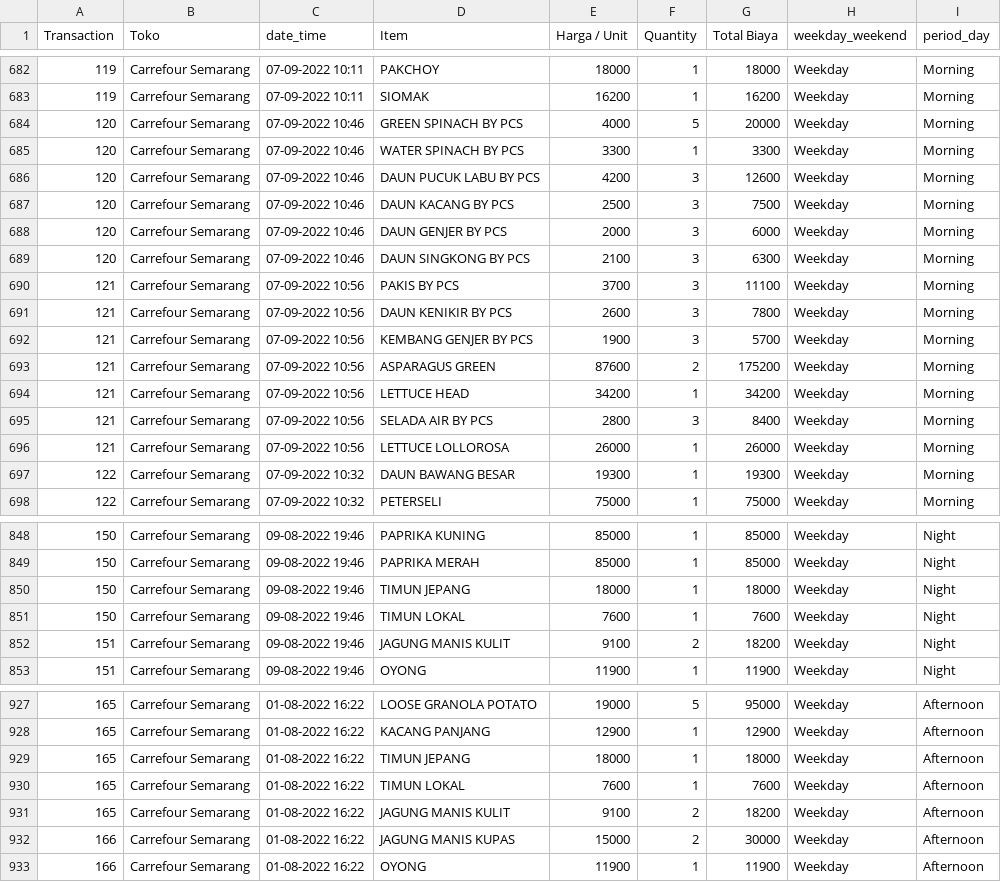
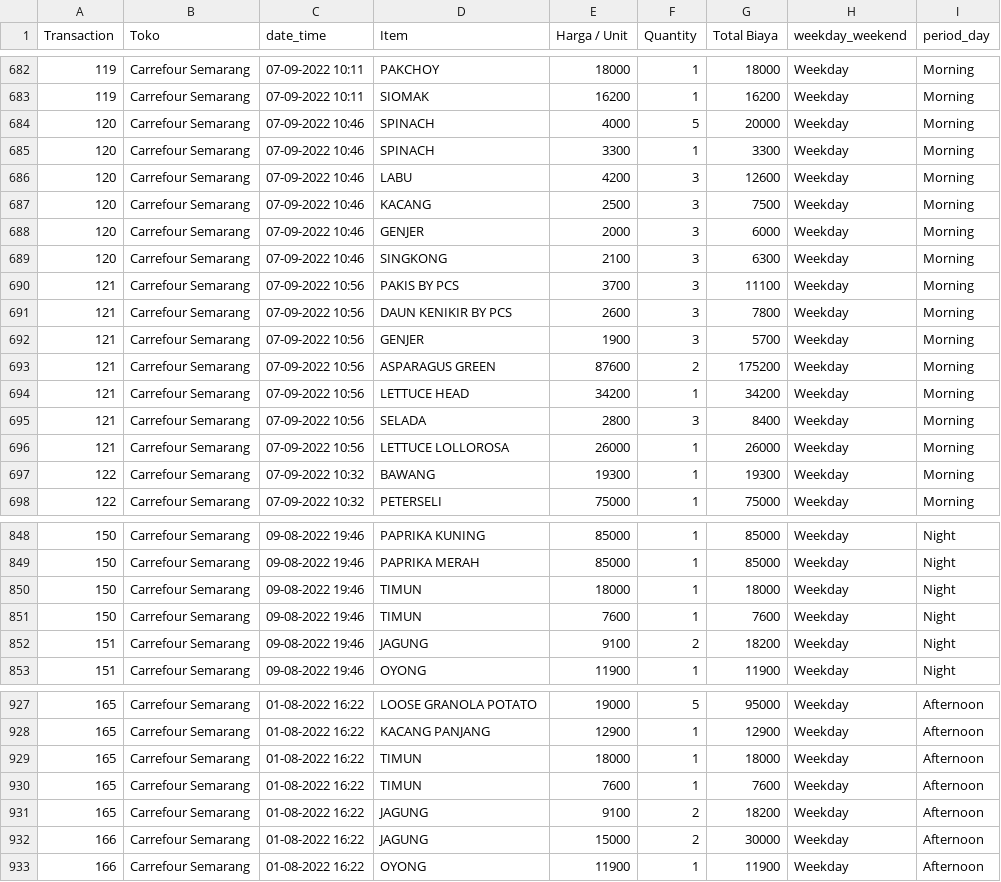
Before and after one commit to marioapn3/TugasAkhirDataMining---Apriori-MBA-, a CSV file: Invoice Transmart Veege Fresh .csv, drawn as a sheet; only a part is shown, gaps mark what is left out; the diff covers the shown part only.

```diff
--- a/Invoice Transmart Veege Fresh .csv
+++ b/Invoice Transmart Veege Fresh .csv
@@ -683,16 +683,16 @@ Transaction,Toko,date_time,Item,Harga / Unit,Quantity,Total Biaya,weekday_weeken
 119,Carrefour Semarang,07-09-2022 10:11,SIOMAK,16200,1,16200,Weekday,Morning
-120,Carrefour Semarang,07-09-2022 10:46,GREEN SPINACH BY PCS,4000,5,20000,Weekday,Morning
-120,Carrefour Semarang,07-09-2022 10:46,WATER SPINACH BY PCS,3300,1,3300,Weekday,Morning
-120,Carrefour Semarang,07-09-2022 10:46,DAUN PUCUK LABU BY PCS,4200,3,12600,Weekday,Morning
-120,Carrefour Semarang,07-09-2022 10:46,DAUN KACANG BY PCS,2500,3,7500,Weekday,Morning
-120,Carrefour Semarang,07-09-2022 10:46,DAUN GENJER BY PCS,2000,3,6000,Weekday,Morning
-120,Carrefour Semarang,07-09-2022 10:46,DAUN SINGKONG BY PCS,2100,3,6300,Weekday,Morning
+120,Carrefour Semarang,07-09-2022 10:46,SPINACH,4000,5,20000,Weekday,Morning
+120,Carrefour Semarang,07-09-2022 10:46,SPINACH,3300,1,3300,Weekday,Morning
+120,Carrefour Semarang,07-09-2022 10:46,LABU,4200,3,12600,Weekday,Morning
+120,Carrefour Semarang,07-09-2022 10:46,KACANG,2500,3,7500,Weekday,Morning
+120,Carrefour Semarang,07-09-2022 10:46,GENJER,2000,3,6000,Weekday,Morning
+120,Carrefour Semarang,07-09-2022 10:46,SINGKONG,2100,3,6300,Weekday,Morning
 121,Carrefour Semarang,07-09-2022 10:56,PAKIS BY PCS,3700,3,11100,Weekday,Morning
 121,Carrefour Semarang,07-09-2022 10:56,DAUN KENIKIR BY PCS,2600,3,7800,Weekday,Morning
-121,Carrefour Semarang,07-09-2022 10:56,KEMBANG GENJER BY PCS,1900,3,5700,Weekday,Morning
+121,Carrefour Semarang,07-09-2022 10:56,GENJER,1900,3,5700,Weekday,Morning
 121,Carrefour Semarang,07-09-2022 10:56,ASPARAGUS GREEN,87600,2,175200,Weekday,Morning
 121,Carrefour Semarang,07-09-2022 10:56,LETTUCE HEAD,34200,1,34200,Weekday,Morning
-121,Carrefour Semarang,07-09-2022 10:56,SELADA AIR BY PCS,2800,3,8400,Weekday,Morning
+121,Carrefour Semarang,07-09-2022 10:56,SELADA,2800,3,8400,Weekday,Morning
 121,Carrefour Semarang,07-09-2022 10:56,LETTUCE LOLLOROSA,26000,1,26000,Weekday,Morning
-122,Carrefour Semarang,07-09-2022 10:32,DAUN BAWANG BESAR,19300,1,19300,Weekday,Morning
+122,Carrefour Semarang,07-09-2022 10:32,BAWANG,19300,1,19300,Weekday,Morning
 122,Carrefour Semarang,07-09-2022 10:32,PETERSELI,75000,1,75000,Weekday,Morning
@@ -849,5 +849,5 @@ Transaction,Toko,date_time,Item,Harga / Unit,Quantity,Total Biaya,weekday_weeken
 150,Carrefour Semarang,09-08-2022 19:46,PAPRIKA MERAH,85000,1,85000,Weekday,Night
-150,Carrefour Semarang,09-08-2022 19:46,TIMUN JEPANG,18000,1,18000,Weekday,Night
-150,Carrefour Semarang,09-08-2022 19:46,TIMUN LOKAL,7600,1,7600,Weekday,Night
-151,Carrefour Semarang,09-08-2022 19:46,JAGUNG MANIS KULIT,9100,2,18200,Weekday,Night
+150,Carrefour Semarang,09-08-2022 19:46,TIMUN,18000,1,18000,Weekday,Night
+150,Carrefour Semarang,09-08-2022 19:46,TIMUN,7600,1,7600,Weekday,Night
+151,Carrefour Semarang,09-08-2022 19:46,JAGUNG,9100,2,18200,Weekday,Night
 151,Carrefour Semarang,09-08-2022 19:46,OYONG,11900,1,11900,Weekday,Night
@@ -928,6 +928,6 @@ Transaction,Toko,date_time,Item,Harga / Unit,Quantity,Total Biaya,weekday_weeken
 165,Carrefour Semarang,01-08-2022 16:22,KACANG PANJANG,12900,1,12900,Weekday,Afternoon
-165,Carrefour Semarang,01-08-2022 16:22,TIMUN JEPANG,18000,1,18000,Weekday,Afternoon
-165,Carrefour Semarang,01-08-2022 16:22,TIMUN LOKAL,7600,1,7600,Weekday,Afternoon
-165,Carrefour Semarang,01-08-2022 16:22,JAGUNG MANIS KULIT,9100,2,18200,Weekday,Afternoon
-166,Carrefour Semarang,01-08-2022 16:22,JAGUNG MANIS KUPAS,15000,2,30000,Weekday,Afternoon
+165,Carrefour Semarang,01-08-2022 16:22,TIMUN,18000,1,18000,Weekday,Afternoon
+165,Carrefour Semarang,01-08-2022 16:22,TIMUN,7600,1,7600,Weekday,Afternoon
+165,Carrefour Semarang,01-08-2022 16:22,JAGUNG,9100,2,18200,Weekday,Afternoon
+166,Carrefour Semarang,01-08-2022 16:22,JAGUNG,15000,2,30000,Weekday,Afternoon
 166,Carrefour Semarang,01-08-2022 16:22,OYONG,11900,1,11900,Weekday,Afternoon
```
Also changed, not shown: 115 edited cells elsewhere in this file, 1 other file.
